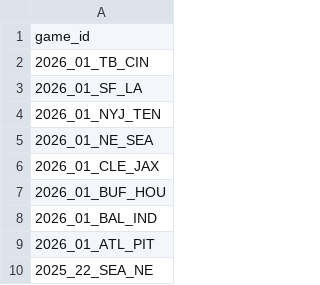
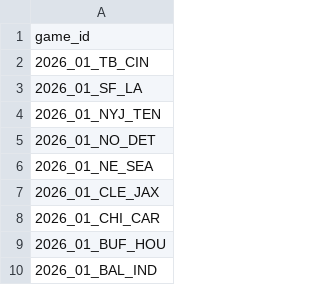
Before and after one commit to nflverse/nflverse-pbp-internal, a CSV file: released_games.csv, drawn as a sheet; only a part is shown; the shorter side is filled out with more unchanged rows.

```diff
--- a/released_games.csv
+++ b/released_games.csv
@@ -4,4 +4,6 @@ game_id
 2026_01_NYJ_TEN
+2026_01_NO_DET
 2026_01_NE_SEA
 2026_01_CLE_JAX
+2026_01_CHI_CAR
 2026_01_BUF_HOU
```
